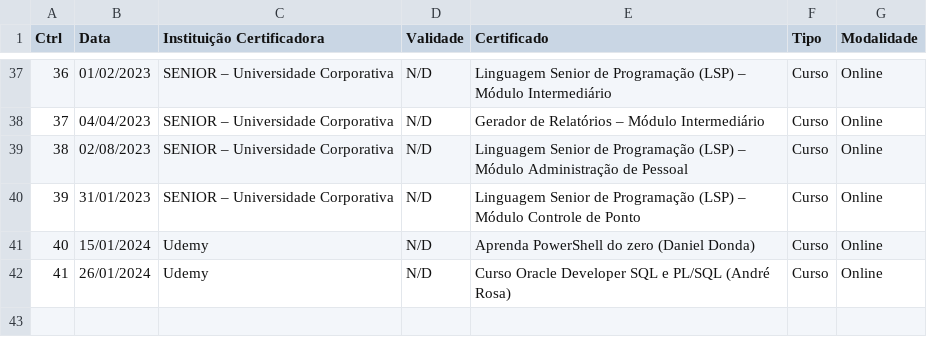
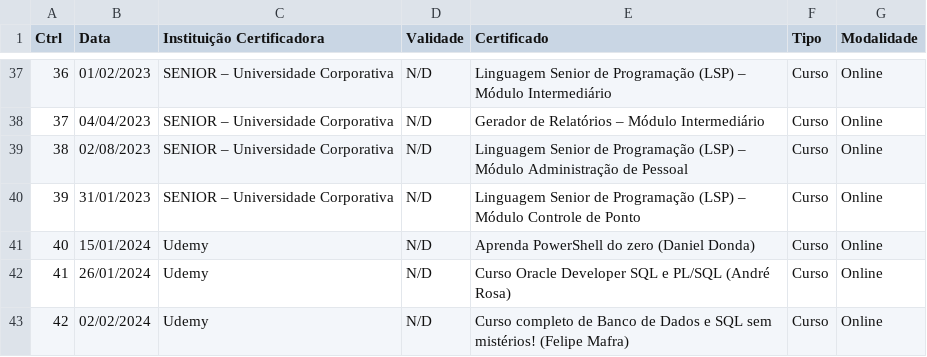
Before and after one commit to gismarb/certificados, a CSV file: relacao_certificados.csv, drawn as a sheet; only a part is shown, gaps mark what is left out; the diff names each change by its address in the sheet, - before the commit and + after, or states it on an @@ line.

Commit message:
Adicionando Curso Completo de Banco de Dados e SQL

```diff
--- a/relacao_certificados.csv
+++ b/relacao_certificados.csv
+row 43: 42 | 02/02/2024 | Udemy | N/D | Curso completo de Banco de Dados e SQL sem mistérios! (Felipe Mafra) | Curso | Online
```
Also changed, not shown: 4 other files.
